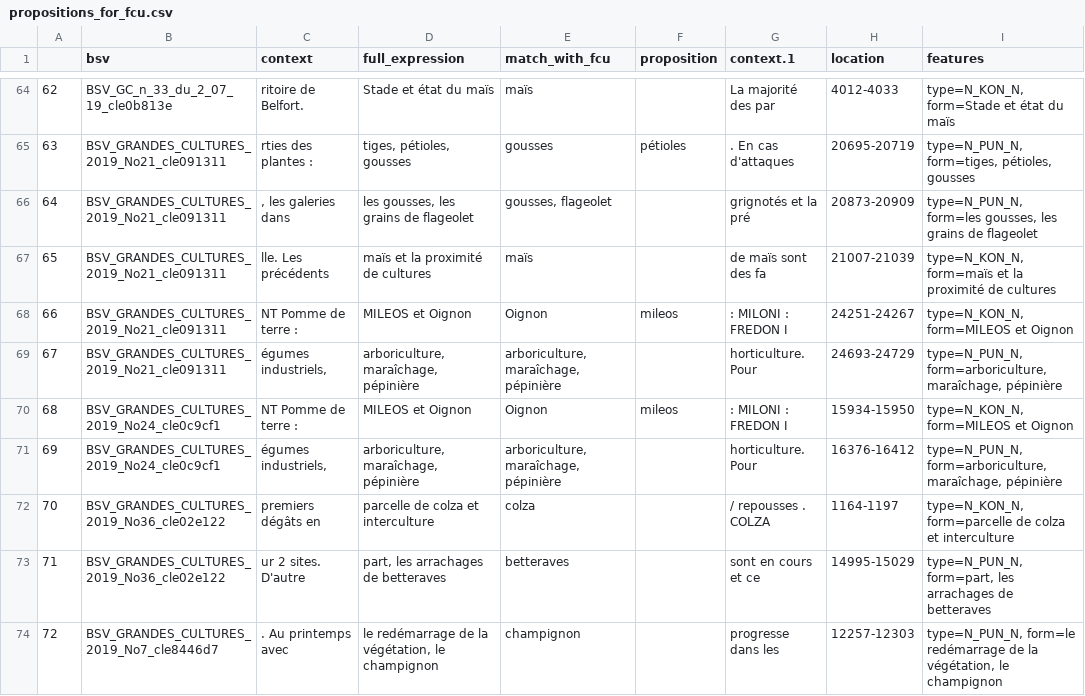
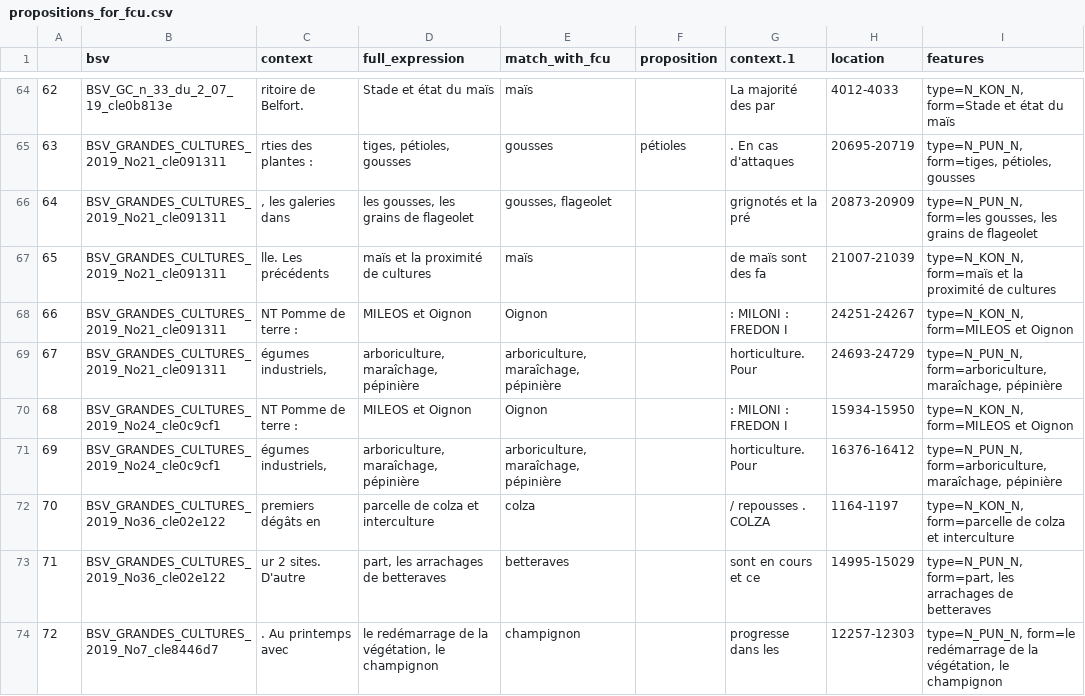
Before and after one commit to kouklinaa/Term-extraction, a CSV file: output/frenchCropUsage_20210525/d2kab/propositions_for_fcu.csv, drawn as a sheet; only a part is shown, gaps mark what is left out; the diff covers the shown part only.

Commit message:
filter conj list

```diff
--- a/output/frenchCropUsage_20210525/d2kab/propositions_for_fcu.csv
+++ b/output/frenchCropUsage_20210525/d2kab/propositions_for_fcu.csv
@@ -67,5 +67,5 @@
 65	BSV_GRANDES_CULTURES_2019_No21_cle091311	lle. Les précédents	maïs et la proximité de cultures	maïs		de maïs sont des fa	21007-21039	type=N_KON_N, form=maïs et la proximité de cultures
-66	BSV_GRANDES_CULTURES_2019_No21_cle091311	NT Pomme de terre :	MILEOS et Oignon	Oignon	mileos	: MILONI : FREDON I	24251-24267	type=N_KON_N, form=MILEOS et Oignon
+66	BSV_GRANDES_CULTURES_2019_No21_cle091311	NT Pomme de terre :	MILEOS et Oignon	Oignon		: MILONI : FREDON I	24251-24267	type=N_KON_N, form=MILEOS et Oignon
 67	BSV_GRANDES_CULTURES_2019_No21_cle091311	égumes industriels,	arboriculture, maraîchage, pépinière	arboriculture, maraîchage, pépinière		horticulture. Pour	24693-24729	type=N_PUN_N, form=arboriculture, maraîchage, pépinière
-68	BSV_GRANDES_CULTURES_2019_No24_cle0c9cf1	NT Pomme de terre :	MILEOS et Oignon	Oignon	mileos	: MILONI : FREDON I	15934-15950	type=N_KON_N, form=MILEOS et Oignon
+68	BSV_GRANDES_CULTURES_2019_No24_cle0c9cf1	NT Pomme de terre :	MILEOS et Oignon	Oignon		: MILONI : FREDON I	15934-15950	type=N_KON_N, form=MILEOS et Oignon
 69	BSV_GRANDES_CULTURES_2019_No24_cle0c9cf1	égumes industriels,	arboriculture, maraîchage, pépinière	arboriculture, maraîchage, pépinière		horticulture. Pour	16376-16412	type=N_PUN_N, form=arboriculture, maraîchage, pépinière
```
Also changed, not shown: 44 edited cells elsewhere in this file.
